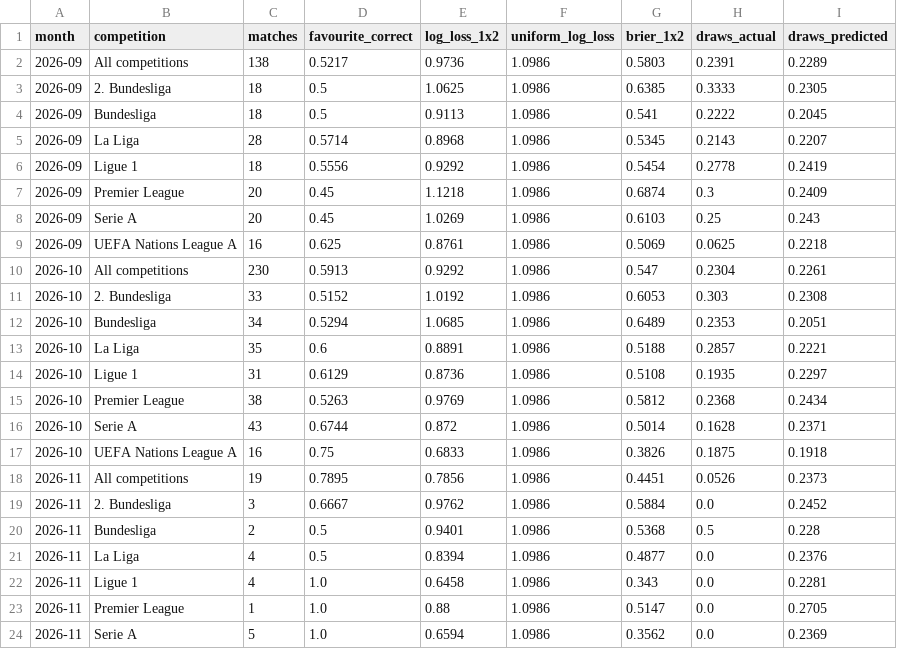
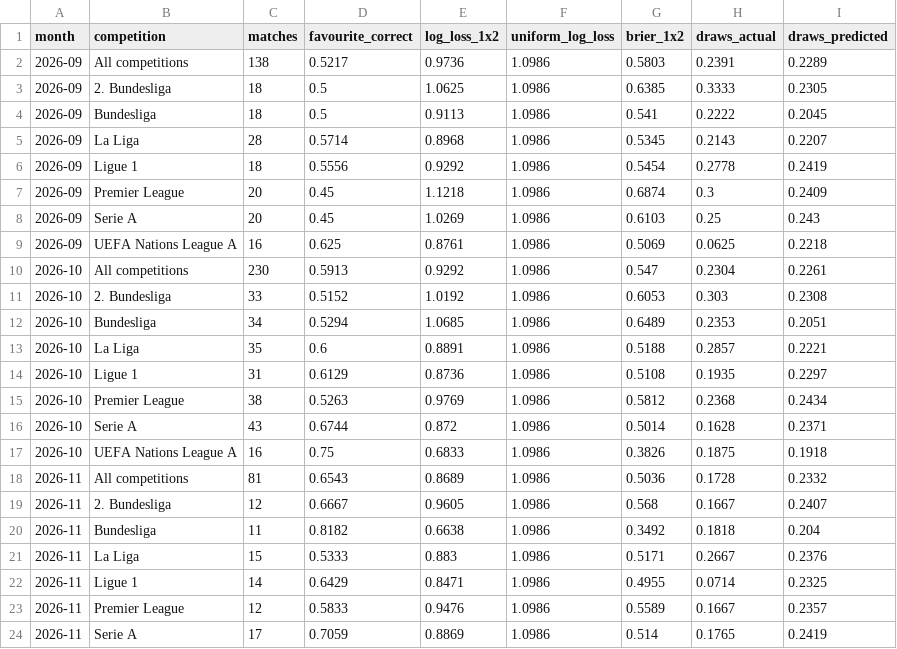
Before and after one commit to mbp-agentz/ai-wettschein-track-record, a CSV file: data/summary.csv, drawn as a sheet.

```diff
--- a/data/summary.csv
+++ b/data/summary.csv
@@ -17,8 +17,8 @@ month,competition,matches,favourite_correct,log_loss_1x2,uniform_log_loss,brier_
 2026-10,UEFA Nations League A,16,0.75,0.6833,1.0986,0.3826,0.1875,0.1918
-2026-11,All competitions,19,0.7895,0.7856,1.0986,0.4451,0.0526,0.2373
-2026-11,2. Bundesliga,3,0.6667,0.9762,1.0986,0.5884,0.0,0.2452
-2026-11,Bundesliga,2,0.5,0.9401,1.0986,0.5368,0.5,0.228
-2026-11,La Liga,4,0.5,0.8394,1.0986,0.4877,0.0,0.2376
-2026-11,Ligue 1,4,1.0,0.6458,1.0986,0.343,0.0,0.2281
-2026-11,Premier League,1,1.0,0.88,1.0986,0.5147,0.0,0.2705
-2026-11,Serie A,5,1.0,0.6594,1.0986,0.3562,0.0,0.2369
+2026-11,All competitions,81,0.6543,0.8689,1.0986,0.5036,0.1728,0.2332
+2026-11,2. Bundesliga,12,0.6667,0.9605,1.0986,0.568,0.1667,0.2407
+2026-11,Bundesliga,11,0.8182,0.6638,1.0986,0.3492,0.1818,0.204
+2026-11,La Liga,15,0.5333,0.883,1.0986,0.5171,0.2667,0.2376
+2026-11,Ligue 1,14,0.6429,0.8471,1.0986,0.4955,0.0714,0.2325
+2026-11,Premier League,12,0.5833,0.9476,1.0986,0.5589,0.1667,0.2357
+2026-11,Serie A,17,0.7059,0.8869,1.0986,0.514,0.1765,0.2419
```
Also changed, not shown: 2 other files.
